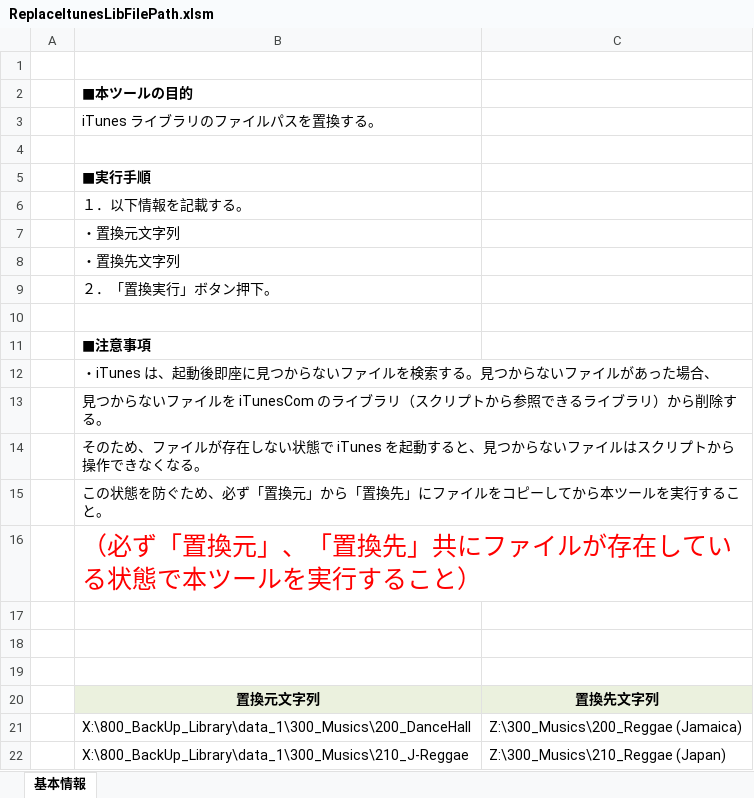
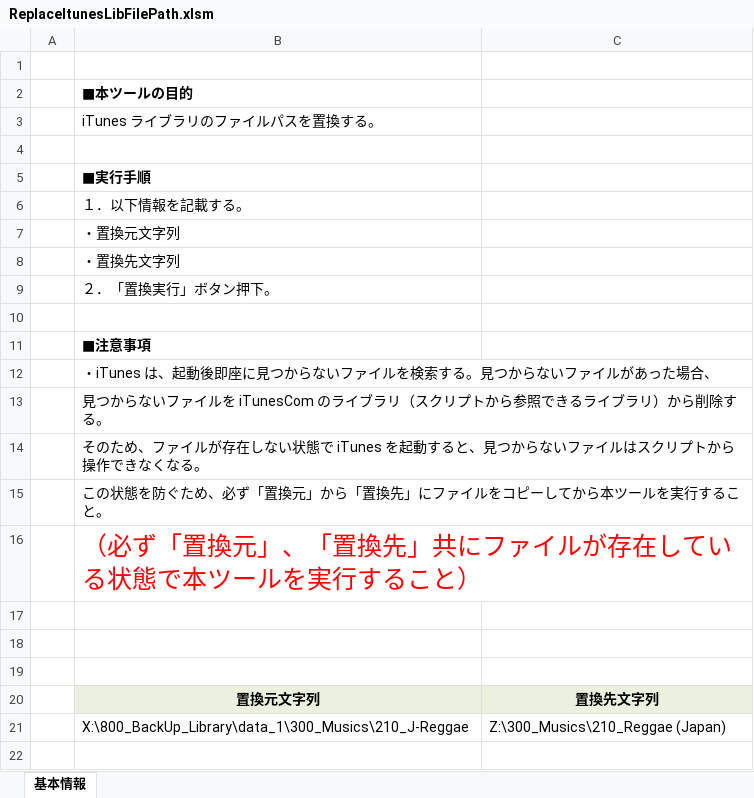
Before and after one commit to draemonash2/codes, an Excel workbook: vba/ReplaceItunesLibFilePath.xlsm, sheet 基本情報, drawn as a sheet; values as stored, in another font and other column widths than the file's, no borders; charts and pictures not drawn; the diff names each change by its address in the sheet, - before the commit and + after, or states it on an @@ line.

```diff
--- a/vba/ReplaceItunesLibFilePath.xlsm (sheet 基本情報)
+++ b/vba/ReplaceItunesLibFilePath.xlsm (sheet 基本情報)
-row 21:  | X:\800_BackUp_Library\data_1\300_Musics\200_DanceHall | Z:\300_Musics\200_Reggae (Jamaica)
```
Also changed, not shown: 2 other files.
